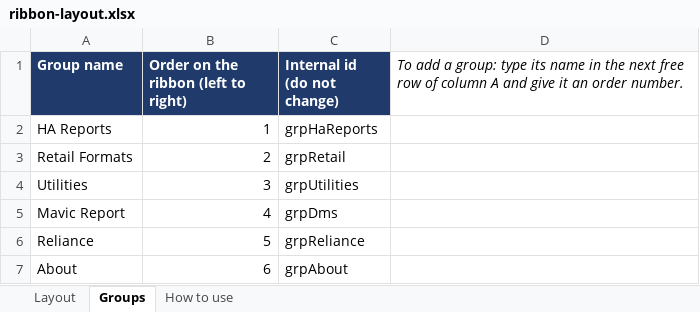
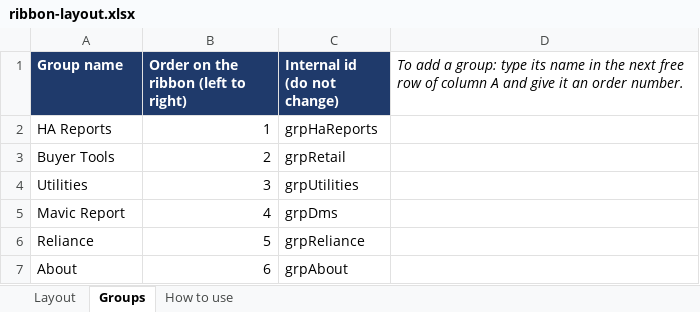
Before and after one commit to sanatpattnaik1-droid/tools-by-sanat, an Excel workbook: ribbon-layout.xlsx, sheet Groups, drawn as a sheet; values as stored, in another font and other column widths than the file's, no borders; the diff names each change by its address in the sheet, - before the commit and + after, or states it on an @@ line.

```diff
--- a/ribbon-layout.xlsx (sheet Groups)
+++ b/ribbon-layout.xlsx (sheet Groups)
-A3 (Group name): Retail Formats
+A3 (Group name): Buyer Tools
```
Also changed, not shown: sheet Layout, 2 other files.
